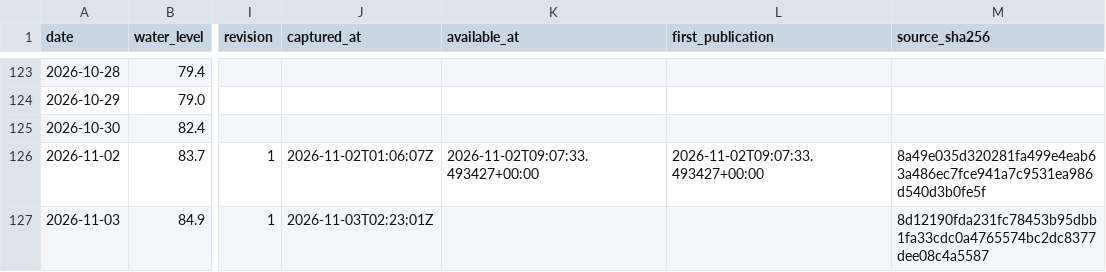
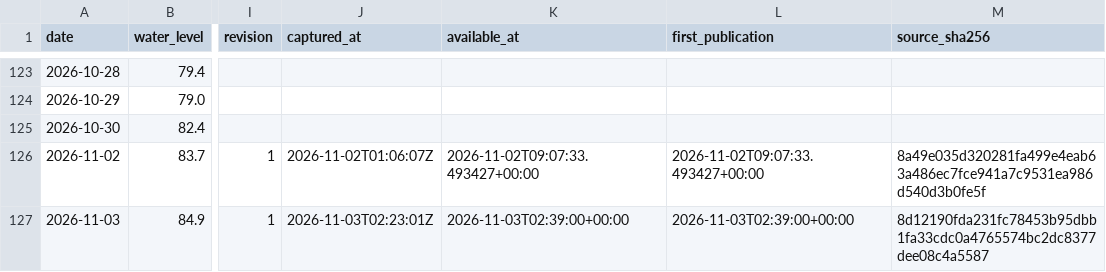
Before and after one commit to Kaide4133/Morning-Brief, a CSV file: docs/indicator-history.csv, drawn as a sheet; only a part is shown, gaps mark what is left out; the diff names each change by its address in the sheet, - before the commit and + after, or states it on an @@ line.

Commit message:
Record verified November 3 indicator availability [skip ci]

```diff
--- a/docs/indicator-history.csv
+++ b/docs/indicator-history.csv
-K127 (available_at): (empty)
+K127 (available_at): 2026-11-03T02:39:00+00:00
-L127 (first_publication): (empty)
+L127 (first_publication): 2026-11-03T02:39:00+00:00
```
Also changed, not shown: indicator-history.csv, site/indicator-history.csv, 4 other files.
